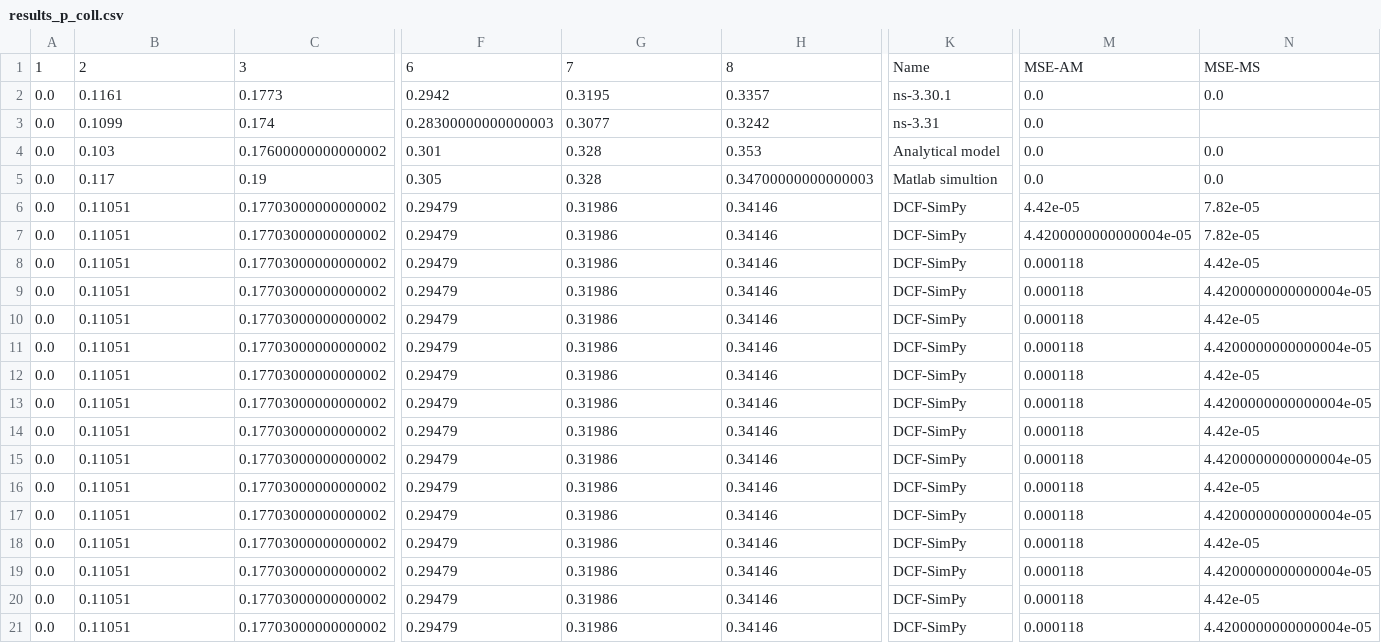
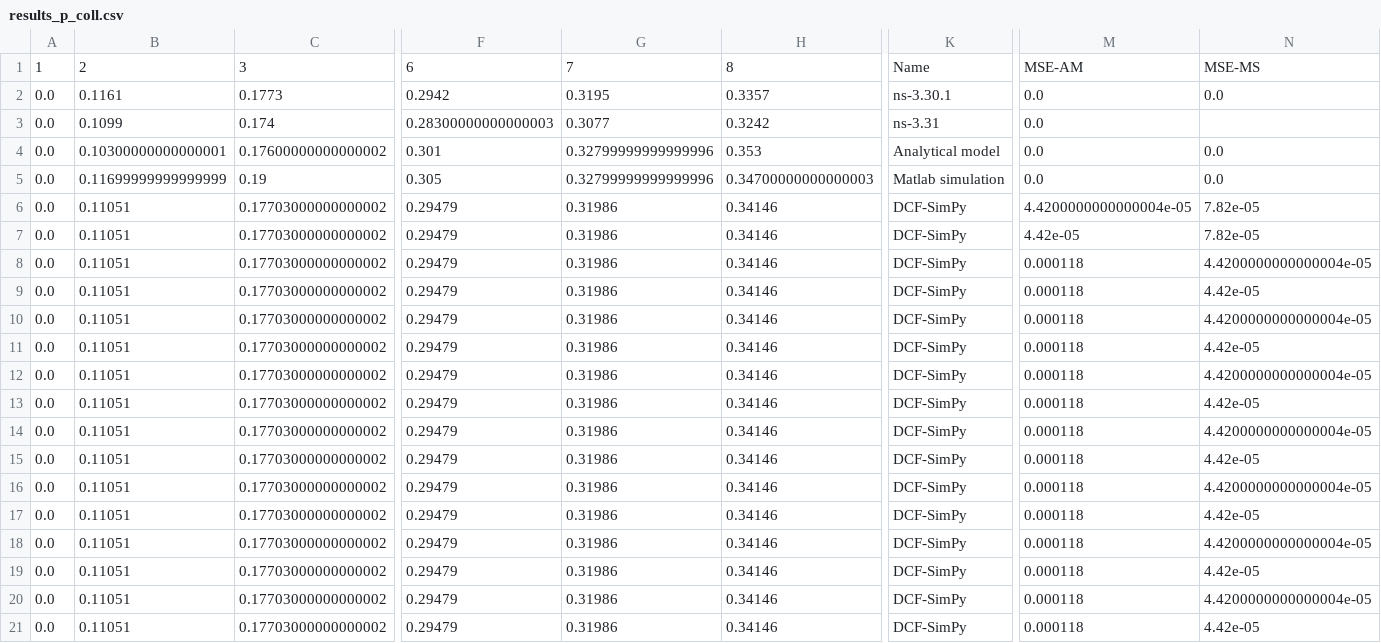
Before and after one commit to ToporPawel/DCF-Simpy, a CSV file: csv_results/results_p_coll.csv, drawn as a sheet; only a part is shown, gaps mark what is left out; the shorter side is filled out with more unchanged rows; addresses are those after the commit; rows hold the shown columns only; the diff names each change by its address in the sheet, - before the commit and + after, or states it on an @@ line.

```diff
--- a/csv_results/results_p_coll.csv
+++ b/csv_results/results_p_coll.csv
-B4: 0.103
+B4: 0.10300000000000001
-G4:G5: 0.328
+G4:G5: 0.32799999999999996
-B5: 0.117
+B5: 0.11699999999999999
-K5: Matlab simultion
+K5: Matlab simulation
+row 6: 0.0 | 0.11051 | 0.17703000000000002 | 0.29479 | 0.31986 | 0.34146 | DCF-SimPy | 4.4200000000000004e-05 | 7.82e-05
-M8: 4.4200000000000004e-05
+M8: 0.000118
-N8: 7.82e-05
+N8: 4.4200000000000004e-05
+row 9: 0.0 | 0.11051 | 0.17703000000000002 | 0.29479 | 0.31986 | 0.34146 | DCF-SimPy | 0.000118 | 4.42e-05
+row 10: 0.0 | 0.11051 | 0.17703000000000002 | 0.29479 | 0.31986 | 0.34146 | DCF-SimPy | 0.000118 | 4.4200000000000004e-05
+row 11: 0.0 | 0.11051 | 0.17703000000000002 | 0.29479 | 0.31986 | 0.34146 | DCF-SimPy | 0.000118 | 4.42e-05
+row 12: 0.0 | 0.11051 | 0.17703000000000002 | 0.29479 | 0.31986 | 0.34146 | DCF-SimPy | 0.000118 | 4.4200000000000004e-05
+row 13: 0.0 | 0.11051 | 0.17703000000000002 | 0.29479 | 0.31986 | 0.34146 | DCF-SimPy | 0.000118 | 4.42e-05
+row 14: 0.0 | 0.11051 | 0.17703000000000002 | 0.29479 | 0.31986 | 0.34146 | DCF-SimPy | 0.000118 | 4.4200000000000004e-05
+row 15: 0.0 | 0.11051 | 0.17703000000000002 | 0.29479 | 0.31986 | 0.34146 | DCF-SimPy | 0.000118 | 4.42e-05
+row 16: 0.0 | 0.11051 | 0.17703000000000002 | 0.29479 | 0.31986 | 0.34146 | DCF-SimPy | 0.000118 | 4.4200000000000004e-05
+row 17: 0.0 | 0.11051 | 0.17703000000000002 | 0.29479 | 0.31986 | 0.34146 | DCF-SimPy | 0.000118 | 4.42e-05
+row 18: 0.0 | 0.11051 | 0.17703000000000002 | 0.29479 | 0.31986 | 0.34146 | DCF-SimPy | 0.000118 | 4.4200000000000004e-05
```
Also changed, not shown: csv_results/results_thr.csv, 8 other files.
